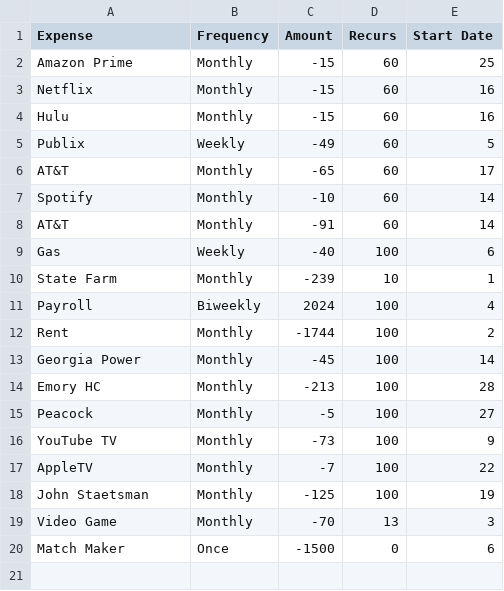
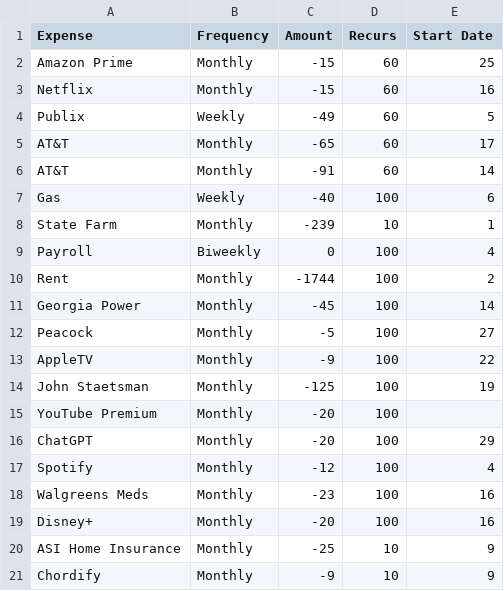
Before and after one commit to peter-gray-ward/Finance-Calendar-Angular-Spring, a CSV file: expenses.csv, drawn as a sheet.

```diff
--- a/expenses.csv
+++ b/expenses.csv
@@ -3,6 +3,4 @@ Amazon Prime,Monthly,-15,60,25
 Netflix,Monthly,-15,60,16
-Hulu,Monthly,-15,60,16
 Publix,Weekly,-49,60,5
 AT&T,Monthly,-65,60,17
-Spotify,Monthly,-10,60,14
 AT&T,Monthly,-91,60,14
@@ -10,11 +8,14 @@ Gas,Weekly,-40,100,6
 State Farm,Monthly,-239,10,1
-Payroll,Biweekly,2024,100,4
+Payroll,Biweekly,0,100,4
 Rent,Monthly,-1744,100,2
 Georgia Power,Monthly,-45,100,14
-Emory HC,Monthly,-213,100,28
 Peacock,Monthly,-5,100,27
-YouTube TV,Monthly,-73,100,9
-AppleTV,Monthly,-7,100,22
+AppleTV,Monthly,-9,100,22
 John Staetsman,Monthly,-125,100,19
-Video Game,Monthly,-70,13,3
-Match Maker,Once,-1500,0,6
+YouTube Premium,Monthly,-20,100,
+ChatGPT,Monthly,-20,100,29
+Spotify,Monthly,-12,100,4
+Walgreens Meds,Monthly,-23,100,16
+Disney+,Monthly,-20,100,16
+ASI Home Insurance,Monthly,-25,10,9
+Chordify,Monthly,-9,10,9
```
Also changed, not shown: debts.csv, 15 other files.
